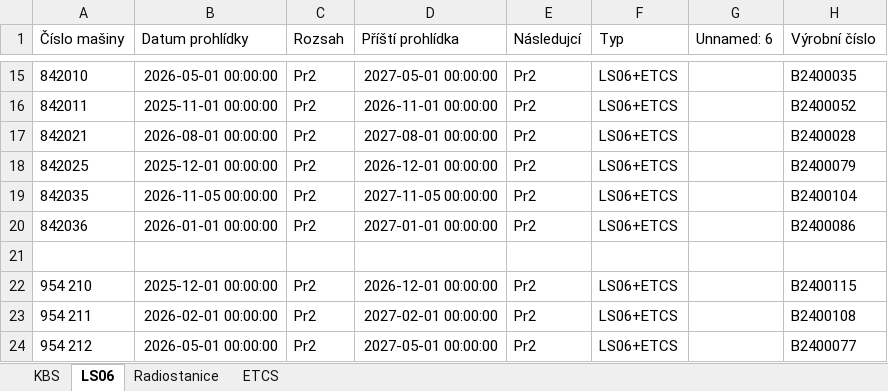
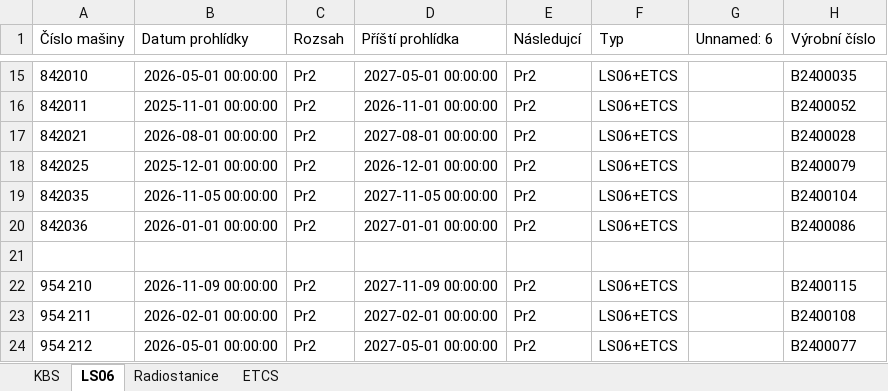
Before and after one commit to truckcsgofan-P5/Prohlidky, an Excel workbook: prohlidky.xlsx, sheet LS06, drawn as a sheet; only a part is shown, gaps mark what is left out; values as stored, in another font and other column widths than the file's, no borders; the diff names each change by its address in the sheet, - before the commit and + after, or states it on an @@ line.

Commit message:
Aktualizace dat z webové aplikace

```diff
--- a/prohlidky.xlsx (sheet LS06)
+++ b/prohlidky.xlsx (sheet LS06)
-B22 (Datum prohlídky): 2025-12-01 00:00:00
+B22 (Datum prohlídky): 2026-11-09 00:00:00
-D22 (Příští prohlídka): 2026-12-01 00:00:00
+D22 (Příští prohlídka): 2027-11-09 00:00:00
```
